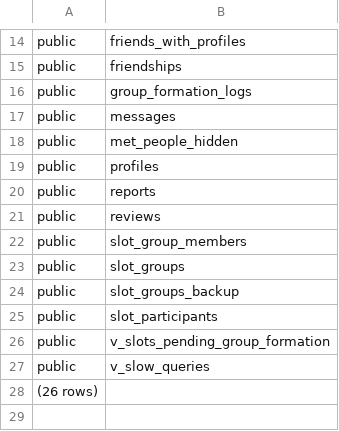
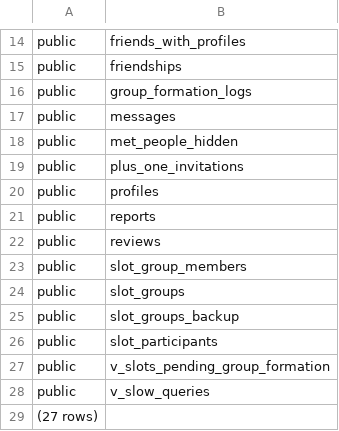
Before and after one commit to firebreize-leboss/Code_Realmeet, a TSV file: SUPABASE_REPORT_GLOBAL/introspection/tables.tsv, drawn as a sheet; only a part is shown, gaps mark what is left out.

```diff
--- a/SUPABASE_REPORT_GLOBAL/introspection/tables.tsv
+++ b/SUPABASE_REPORT_GLOBAL/introspection/tables.tsv
@@ -18,2 +18,3 @@ public	messages
 public	met_people_hidden
+public	plus_one_invitations
 public	profiles
@@ -27,2 +28,2 @@ public	v_slots_pending_group_formation
 public	v_slow_queries
-(26 rows)
+(27 rows)
```
Also changed, not shown: SUPABASE_REPORT_GLOBAL/introspection/columns.tsv, SUPABASE_REPORT_GLOBAL/introspection/types.tsv, 9 other files.
